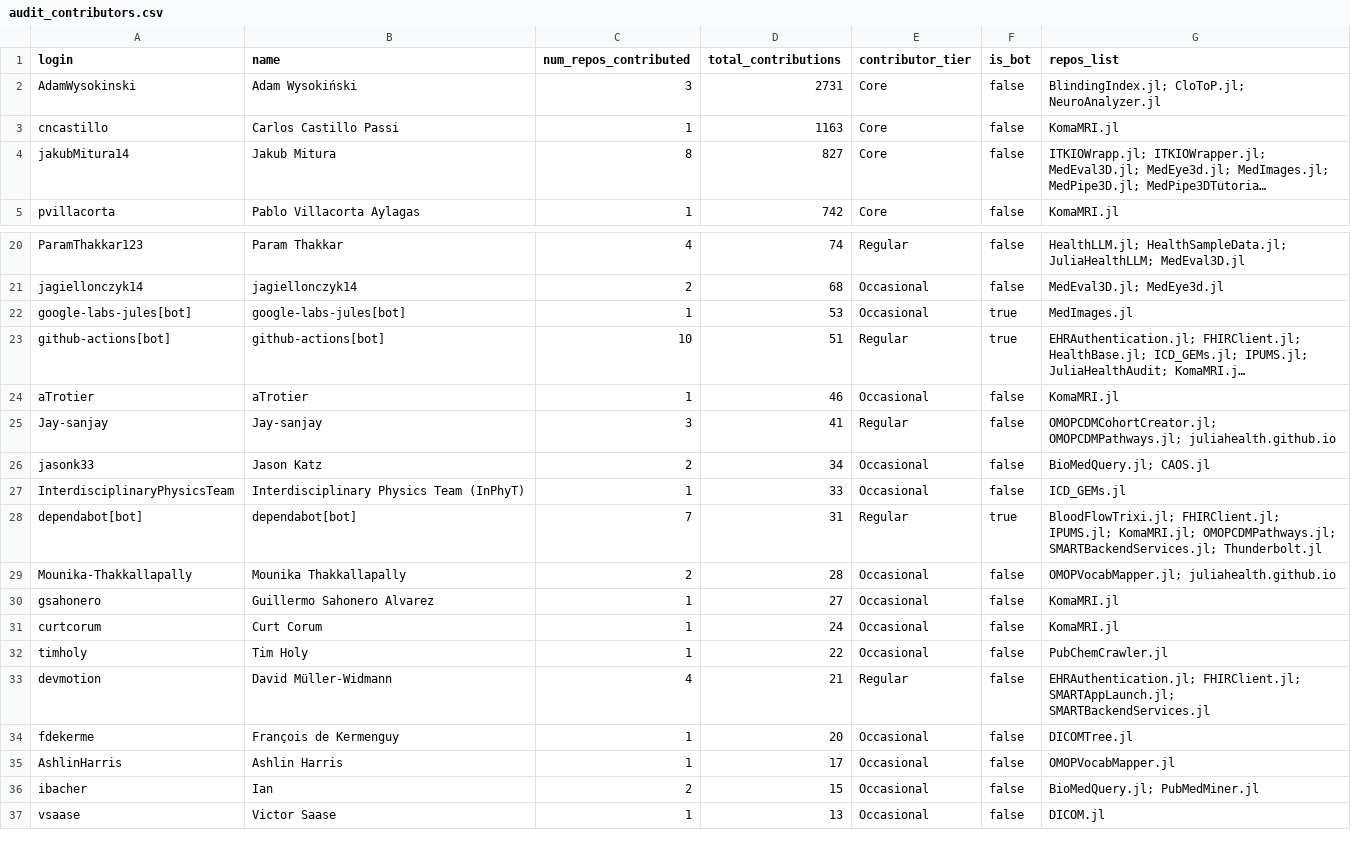
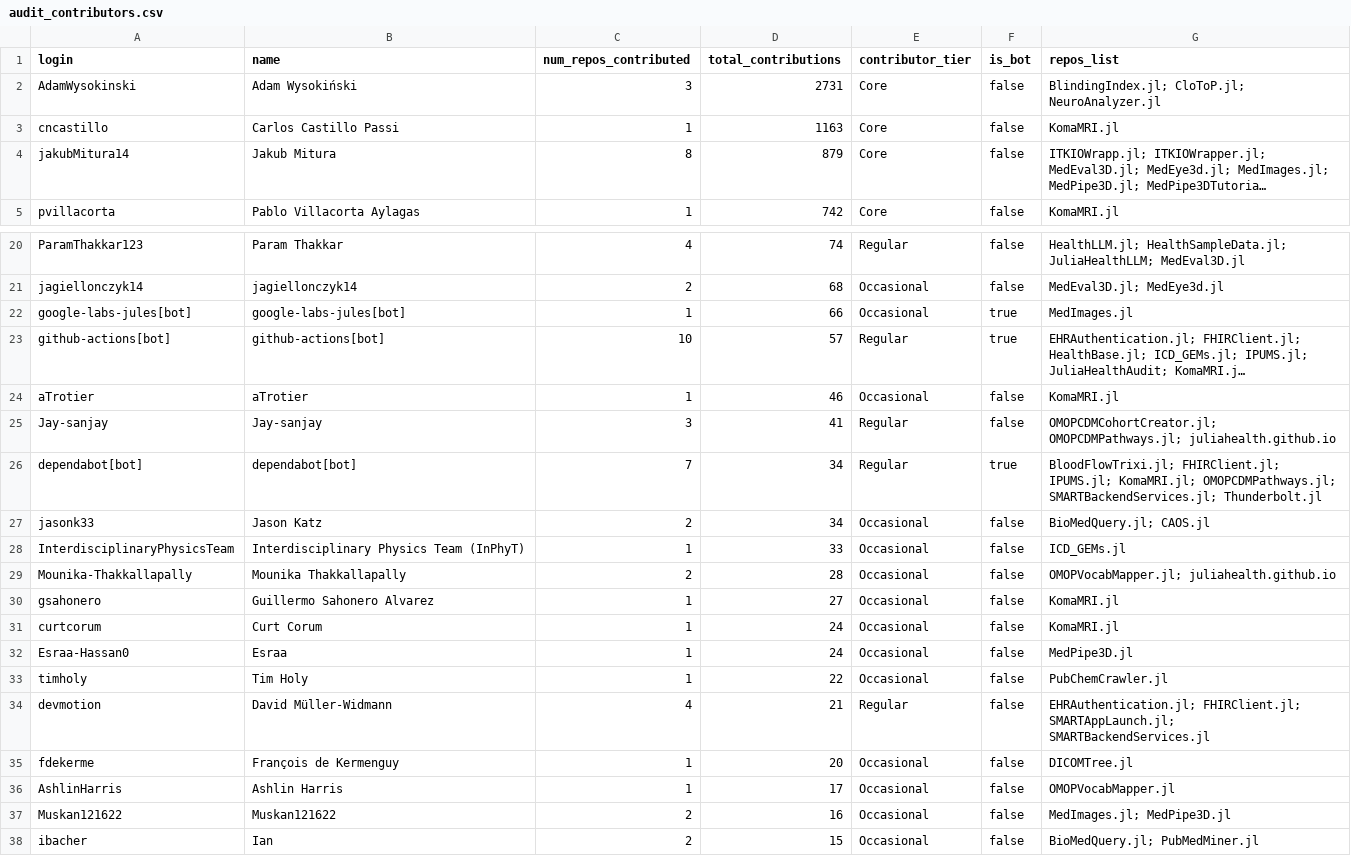
Before and after one commit to JuliaHealth/juliahealth.github.io, a CSV file: assets/data/audit/results/audit_contributors.csv, drawn as a sheet; only a part is shown, gaps mark what is left out; the shorter side is filled out with more unchanged rows; long unchanged cells end in …; removed rows and columns are numbered as before the commit, all else as after; the diff covers the shown part only; the diff names each change by its address in the sheet, - before the commit and + after, or states it on an @@ line.

```diff
--- a/assets/data/audit/results/audit_contributors.csv
+++ b/assets/data/audit/results/audit_contributors.csv
-D4 (total_contributions): 827
+D4 (total_contributions): 879
-D22 (total_contributions): 53
+D22 (total_contributions): 66
-D23 (total_contributions): 51
+D23 (total_contributions): 57
+row 26: dependabot[bot] | dependabot[bot] | 7 | 34 | Regular | true | BloodFlowTrixi.jl; FHIRClient.jl; IPUMS.jl; KomaMRI.jl; OMOPCDMPathways.jl; SMARTBackendServices.jl; Thunderbolt.jl
-row 28: dependabot[bot] | dependabot[bot] | 7 | 31 | Regular | true | BloodFlowTrixi.jl; FHIRClient.jl; IPUMS.jl; KomaMRI.jl; OMOPCDMPathways.jl; SMARTBackendServices.jl; Thunderbolt.jl
+row 32: Esraa-Hassan0 | Esraa | 1 | 24 | Occasional | false | MedPipe3D.jl
+row 37: Muskan121622 | Muskan121622 | 2 | 16 | Occasional | false | MedImages.jl; MedPipe3D.jl
```
Also changed, not shown: 5 added rows, 5 removed rows and 1 edited cell elsewhere in this file, assets/data/audit/history/monthly_tops.csv, assets/data/audit/history/run_summary.csv, 26 other files.
